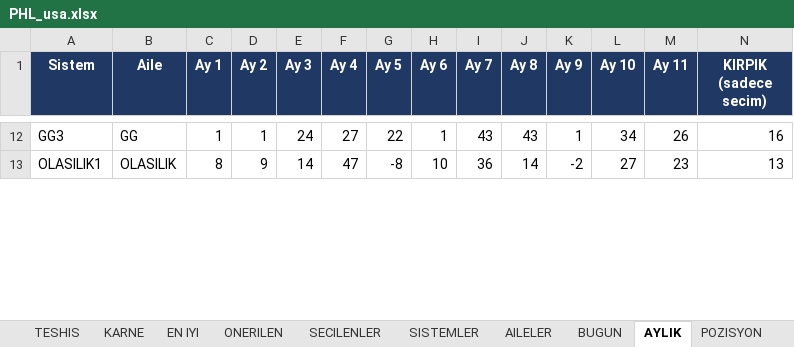
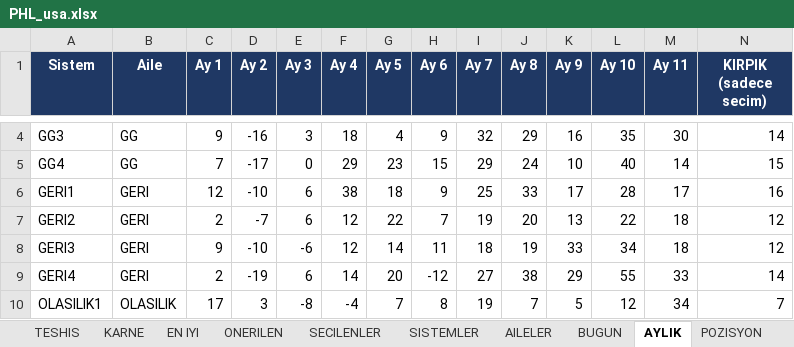
Before and after one commit to serkanche/portfoy, an Excel workbook: PHL_usa.xlsx, sheet AYLIK, drawn as a sheet; only a part is shown, gaps mark what is left out; values as stored, in another font and other column widths than the file's, no borders; addresses are those after the commit; the diff covers the shown part only; the diff names each change by its address in the sheet, - before the commit and + after, or states it on an @@ line.

```diff
--- a/PHL_usa.xlsx (sheet AYLIK)
+++ b/PHL_usa.xlsx (sheet AYLIK)
-C4 (Ay 1): 1
+C4 (Ay 1): 9
-D4 (Ay 2): 1
+D4 (Ay 2): -16
-E4 (Ay 3): 24
+E4 (Ay 3): 3
-F4 (Ay 4): 27
+F4 (Ay 4): 18
-G4 (Ay 5): 22
+G4 (Ay 5): 4
-H4 (Ay 6): 1
+H4 (Ay 6): 9
-I4 (Ay 7): 43
+I4 (Ay 7): 32
-J4 (Ay 8): 43
+J4 (Ay 8): 29
-K4 (Ay 9): 1
+K4 (Ay 9): 16
-L4 (Ay 10): 34
+L4 (Ay 10): 35
-M4 (Ay 11): 26
+M4 (Ay 11): 30
-N4 (KIRPIK (sadece secim)): 16
+N4 (KIRPIK (sadece secim)): 14
+row 5: GG4 | GG | 7 | -17 | 0 | 29 | 23 | 15 | 29 | 24 | 10 | 40 | 14 | 15
+row 6: GERI1 | GERI | 12 | -10 | 6 | 38 | 18 | 9 | 25 | 33 | 17 | 28 | 17 | 16
+row 7: GERI2 | GERI | 2 | -7 | 6 | 12 | 22 | 7 | 19 | 20 | 13 | 22 | 18 | 12
+row 8: GERI3 | GERI | 9 | -10 | -6 | 12 | 14 | 11 | 18 | 19 | 33 | 34 | 18 | 12
+row 9: GERI4 | GERI | 2 | -19 | 6 | 14 | 20 | -12 | 27 | 38 | 29 | 55 | 33 | 14
-C10 (Ay 1): 8
+C10 (Ay 1): 17
-D10 (Ay 2): 9
+D10 (Ay 2): 3
-E10 (Ay 3): 14
+E10 (Ay 3): -8
-F10 (Ay 4): 47
+F10 (Ay 4): -4
-G10 (Ay 5): -8
+G10 (Ay 5): 7
-H10 (Ay 6): 10
+H10 (Ay 6): 8
-I10 (Ay 7): 36
+I10 (Ay 7): 19
-J10 (Ay 8): 14
+J10 (Ay 8): 7
-K10 (Ay 9): -2
+K10 (Ay 9): 5
-L10 (Ay 10): 27
+L10 (Ay 10): 12
-M10 (Ay 11): 23
+M10 (Ay 11): 34
-N10 (KIRPIK (sadece secim)): 13
+N10 (KIRPIK (sadece secim)): 7
```
Also changed, not shown: 4 added rows, 10 removed rows and 60 edited cells elsewhere in this sheet, sheet SISTEMLER, sheet DEGERLENDIRME_1, sheet DEGERLENDIRME_3, sheet DEGERLENDIRME_2, sheet DEGERLENDIRME_5, sheet DEGERLENDIRME, 10 more sheets, other sheet tabs.
